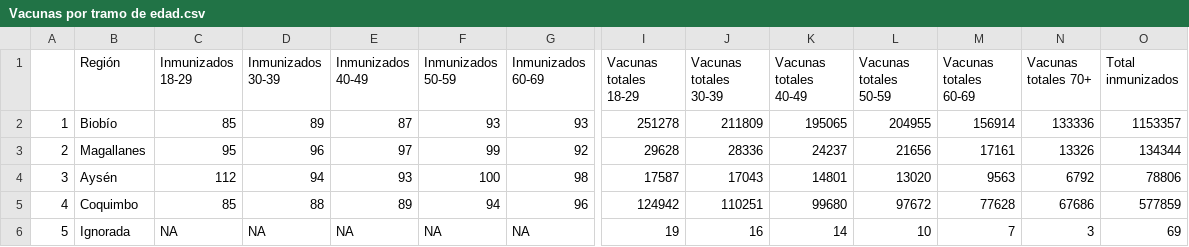
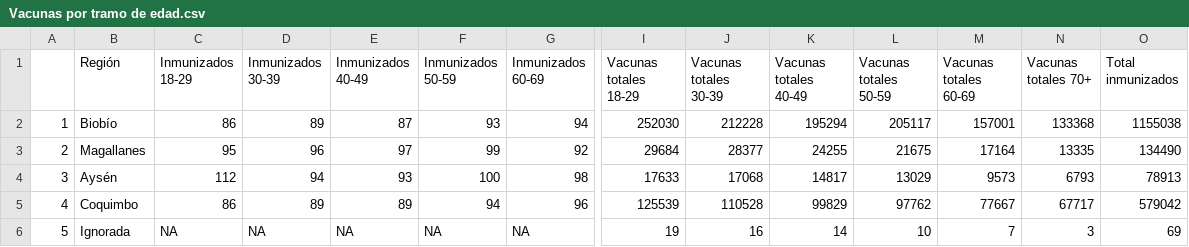
Before and after one commit to ftahumadalobos/sarscv19-mr, a CSV file: Contagios-Totales y cada 7 días/Vacunas por tramo de edad.csv, drawn as a sheet; only a part is shown, gaps mark what is left out; the diff covers the shown part only; the diff names each change by its address in the sheet, - before the commit and + after, or states it on an @@ line.

```diff
--- a/Contagios-Totales y cada 7 días/Vacunas por tramo de edad.csv
+++ b/Contagios-Totales y cada 7 días/Vacunas por tramo de edad.csv
-C2 (Inmunizados 18-29): 85
+C2 (Inmunizados 18-29): 86
-G2 (Inmunizados 60-69): 93
+G2 (Inmunizados 60-69): 94
-I2 (Vacunas totales 18-29): 251278
+I2 (Vacunas totales 18-29): 252030
-J2 (Vacunas totales 30-39): 211809
+J2 (Vacunas totales 30-39): 212228
-K2 (Vacunas totales 40-49): 195065
+K2 (Vacunas totales 40-49): 195294
-L2 (Vacunas totales 50-59): 204955
+L2 (Vacunas totales 50-59): 205117
-M2 (Vacunas totales 60-69): 156914
+M2 (Vacunas totales 60-69): 157001
-N2 (Vacunas totales 70+): 133336
+N2 (Vacunas totales 70+): 133368
-O2 (Total inmunizados): 1153357
+O2 (Total inmunizados): 1155038
-I3 (Vacunas totales 18-29): 29628
+I3 (Vacunas totales 18-29): 29684
-J3 (Vacunas totales 30-39): 28336
+J3 (Vacunas totales 30-39): 28377
-K3 (Vacunas totales 40-49): 24237
+K3 (Vacunas totales 40-49): 24255
-L3 (Vacunas totales 50-59): 21656
+L3 (Vacunas totales 50-59): 21675
-M3 (Vacunas totales 60-69): 17161
+M3 (Vacunas totales 60-69): 17164
-N3 (Vacunas totales 70+): 13326
+N3 (Vacunas totales 70+): 13335
-O3 (Total inmunizados): 134344
+O3 (Total inmunizados): 134490
-I4 (Vacunas totales 18-29): 17587
+I4 (Vacunas totales 18-29): 17633
-J4 (Vacunas totales 30-39): 17043
+J4 (Vacunas totales 30-39): 17068
-K4 (Vacunas totales 40-49): 14801
+K4 (Vacunas totales 40-49): 14817
-L4 (Vacunas totales 50-59): 13020
+L4 (Vacunas totales 50-59): 13029
-M4 (Vacunas totales 60-69): 9563
+M4 (Vacunas totales 60-69): 9573
-N4 (Vacunas totales 70+): 6792
+N4 (Vacunas totales 70+): 6793
-O4 (Total inmunizados): 78806
+O4 (Total inmunizados): 78913
-C5 (Inmunizados 18-29): 85
+C5 (Inmunizados 18-29): 86
-D5 (Inmunizados 30-39): 88
+D5 (Inmunizados 30-39): 89
-I5 (Vacunas totales 18-29): 124942
+I5 (Vacunas totales 18-29): 125539
-J5 (Vacunas totales 30-39): 110251
+J5 (Vacunas totales 30-39): 110528
-K5 (Vacunas totales 40-49): 99680
+K5 (Vacunas totales 40-49): 99829
-L5 (Vacunas totales 50-59): 97672
+L5 (Vacunas totales 50-59): 97762
-M5 (Vacunas totales 60-69): 77628
+M5 (Vacunas totales 60-69): 77667
-N5 (Vacunas totales 70+): 67686
+N5 (Vacunas totales 70+): 67717
-O5 (Total inmunizados): 577859
+O5 (Total inmunizados): 579042
```
Also changed, not shown: 103 edited cells elsewhere in this file, Contagios-Totales y cada 7 días/Paises inmunizacion.csv, Contagios-Totales y cada 7 días/Regiones Inmunizacion.csv.
